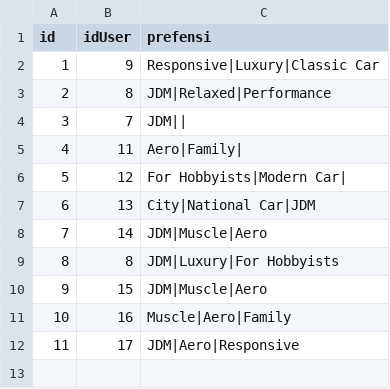
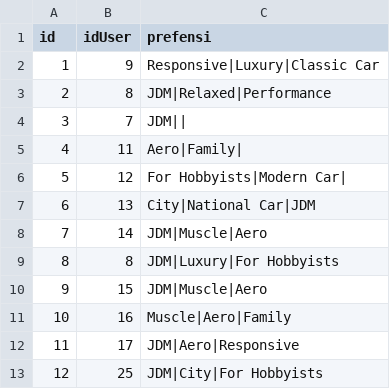
Before and after one commit to Liann-dev/CBlueAutos, a CSV file: app/database_prefensi.csv, drawn as a sheet.

```diff
--- a/app/database_prefensi.csv
+++ b/app/database_prefensi.csv
@@ -12 +12,2 @@ id,idUser,prefensi
 11,17,JDM|Aero|Responsive
+12,25,JDM|City|For Hobbyists
```
Also changed, not shown: app/database_mobil.csv, app/database_user.csv.
